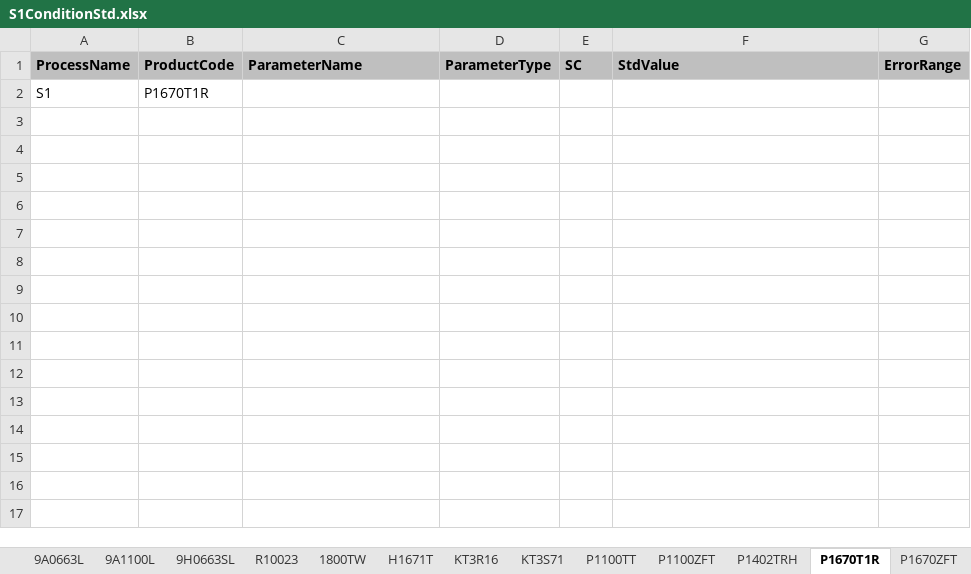
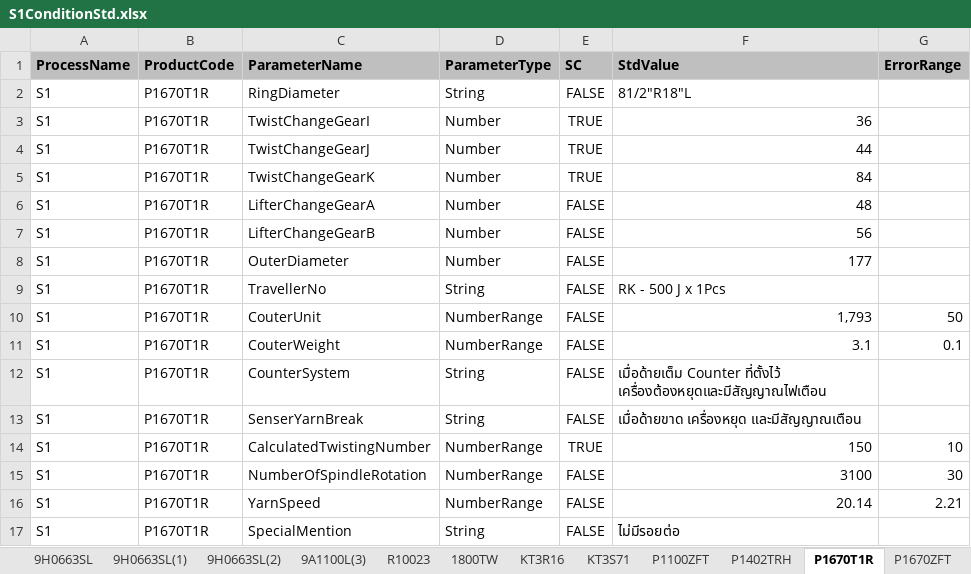
Before and after one commit to chumpon-asaneerat/M3.Cord.Production, an Excel workbook: Documents/Cord/Cord Imports/S1ConditionStd.xlsx, sheet P1670T1R, drawn as a sheet; values as stored, in another font and other column widths than the file's, no borders; the diff names each change by its address in the sheet, - before the commit and + after, or states it on an @@ line.

Commit message:
M3 Cord Production System #551 - M3.Cord.Production.App re-implements #341

```diff
--- a/Documents/Cord/Cord Imports/S1ConditionStd.xlsx (sheet P1670T1R)
+++ b/Documents/Cord/Cord Imports/S1ConditionStd.xlsx (sheet P1670T1R)
-sheet tab: H1671T
-sheet tab: P1100TT
+sheet tab: 9H0663SL(1)
+sheet tab: 9H0663SL(2)
+sheet tab: 9A1100L(3)
-C2 (ParameterName): (empty)
+C2 (ParameterName): RingDiameter
-D2 (ParameterType): (empty)
+D2 (ParameterType): String
-E2 (SC): (empty)
+E2 (SC): FALSE
-F2 (StdValue): (empty)
+F2 (StdValue): 81/2"R18"L
+row 3: S1 | P1670T1R | TwistChangeGearI | Number | TRUE | 36
+row 4: S1 | P1670T1R | TwistChangeGearJ | Number | TRUE | 44
+row 5: S1 | P1670T1R | TwistChangeGearK | Number | TRUE | 84
+row 6: S1 | P1670T1R | LifterChangeGearA | Number | FALSE | 48
+row 7: S1 | P1670T1R | LifterChangeGearB | Number | FALSE | 56
+row 8: S1 | P1670T1R | OuterDiameter | Number | FALSE | 177
+row 9: S1 | P1670T1R | TravellerNo | String | FALSE | RK - 500 J x 1Pcs
+row 10: S1 | P1670T1R | CouterUnit | NumberRange | FALSE | 1,793 | 50
+row 11: S1 | P1670T1R | CouterWeight | NumberRange | FALSE | 3.1 | 0.1
+row 12: S1 | P1670T1R | CounterSystem | String | FALSE | เมื่อด้ายเต็ม Counter ที่ตั้งไว้ เครื่องต้องหยุดและมีสัญญาณไฟเตือน
+row 13: S1 | P1670T1R | SenserYarnBreak | String | FALSE | เมื่อด้ายขาด เครื่องหยุด และมีสัญญาณเตือน
+row 14: S1 | P1670T1R | CalculatedTwistingNumber | NumberRange | TRUE | 150 | 10
+row 15: S1 | P1670T1R | NumberOfSpindleRotation | NumberRange | FALSE | 3100 | 30
+row 16: S1 | P1670T1R | YarnSpeed | NumberRange | FALSE | 20.14 | 2.21
+row 17: S1 | P1670T1R | SpecialMention | String | FALSE | ไม่มีรอยต่อ
```
Also changed, not shown: sheet 9A1100L, sheet P1100ZFT, sheet 1800TW, sheet KT3R16, sheet KT3S71, sheet P1402TRH, 3 more sheets, other sheet tabs, 4 other files.
